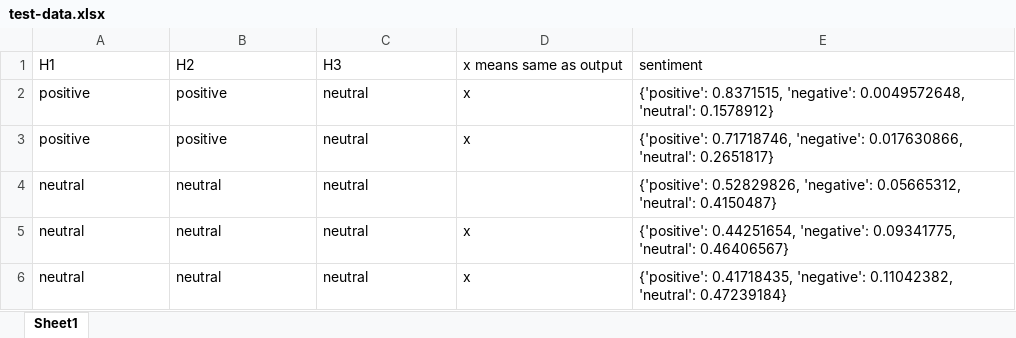
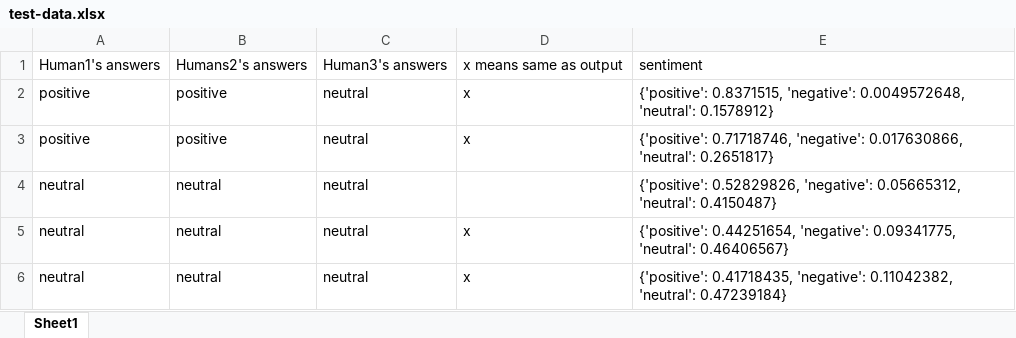
Before and after one commit to sungenchuang7/tpm_ml_test, an Excel workbook: feature_engine/output/test-data.xlsx, sheet Sheet1, drawn as a sheet; only a part is shown; values as stored, in another font and other column widths than the file's, no borders; removed rows and columns are numbered as before the commit, all else as after; the diff names each change by its address in the sheet, - before the commit and + after, or states it on an @@ line.

```diff
--- a/feature_engine/output/test-data.xlsx (sheet Sheet1)
+++ b/feature_engine/output/test-data.xlsx (sheet Sheet1)
-row 1: H1 | H2 | H3 | x means same as output | sentiment
+row 1: Human1's answers | Humans2's answers | Human3's answers | x means same as output | sentiment
```
Also changed, not shown: 2 other files.
